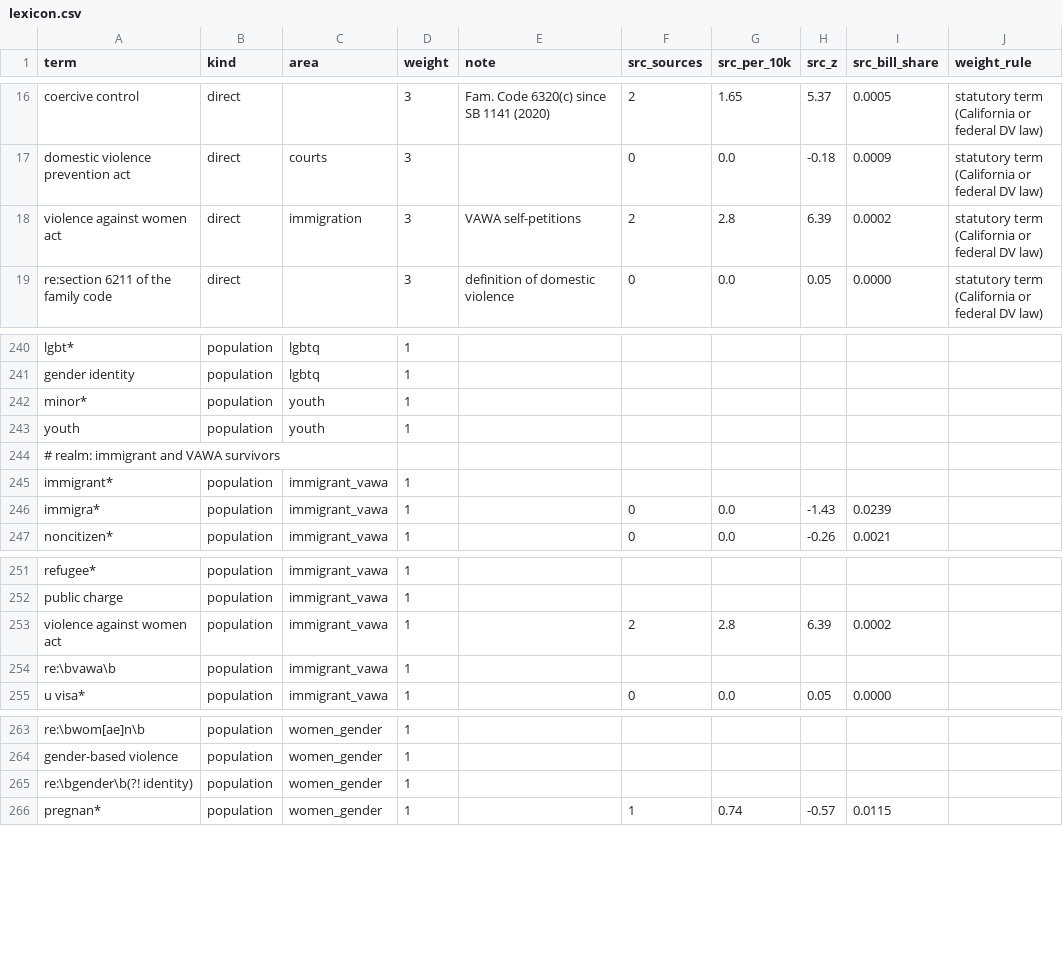
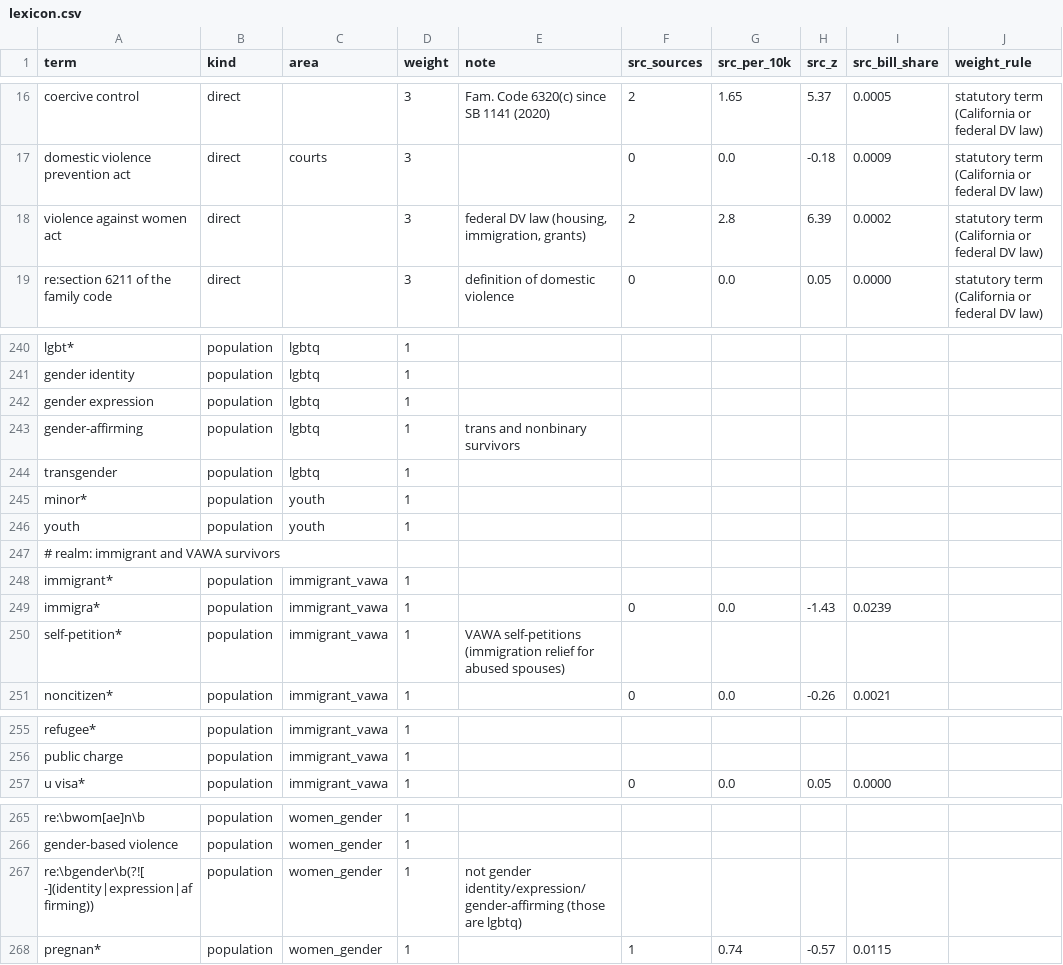
Before and after one commit to tusandia/ca-dv-law-index-, a CSV file: dv_index/lexicon.csv, drawn as a sheet; only a part is shown, gaps mark what is left out.

```diff
--- a/dv_index/lexicon.csv
+++ b/dv_index/lexicon.csv
@@ -17,3 +17,3 @@ coercive control,direct,,3,Fam. Code 6320(c) since SB 1141 (2020),2,1.65,5.37,0.
 domestic violence prevention act,direct,courts,3,,0,0.0,-0.18,0.0009,statutory term (California or federal DV law)
-violence against women act,direct,immigration,3,VAWA self-petitions,2,2.8,6.39,0.0002,statutory term (California or federal DV law)
+violence against women act,direct,,3,"federal DV law (housing, immigration, grants)",2,2.8,6.39,0.0002,statutory term (California or federal DV law)
 re:section 6211 of the family code,direct,,3,definition of domestic violence,0,0.0,0.05,0.0000,statutory term (California or federal DV law)
@@ -241,2 +241,5 @@ lgbt*,population,lgbtq,1,,,,,,
 gender identity,population,lgbtq,1,,,,,,
+gender expression,population,lgbtq,1,,,,,,
+gender-affirming,population,lgbtq,1,trans and nonbinary survivors,,,,,
+transgender,population,lgbtq,1,,,,,,
 minor*,population,youth,1,,,,,,
@@ -246,2 +249,3 @@ immigrant*,population,immigrant_vawa,1,,,,,,
 immigra*,population,immigrant_vawa,1,,0,0.0,-1.43,0.0239,
+self-petition*,population,immigrant_vawa,1,VAWA self-petitions (immigration relief for abused spouses),,,,,
 noncitizen*,population,immigrant_vawa,1,,0,0.0,-0.26,0.0021,
@@ -252,4 +256,2 @@ refugee*,population,immigrant_vawa,1,,,,,,
 public charge,population,immigrant_vawa,1,,,,,,
-violence against women act,population,immigrant_vawa,1,,2,2.8,6.39,0.0002,
-re:\bvawa\b,population,immigrant_vawa,1,,,,,,
 u visa*,population,immigrant_vawa,1,,0,0.0,0.05,0.0000,
@@ -264,3 +266,3 @@ re:\bwom[ae]n\b,population,women_gender,1,,,,,,
 gender-based violence,population,women_gender,1,,,,,,
-re:\bgender\b(?! identity),population,women_gender,1,,,,,,
+re:\bgender\b(?![ -](identity|expression|affirming)),population,women_gender,1,not gender identity/expression/gender-affirming (those are lgbtq),,,,,
 pregnan*,population,women_gender,1,,1,0.74,-0.57,0.0115,
```
Also changed, not shown: 6 other files.
